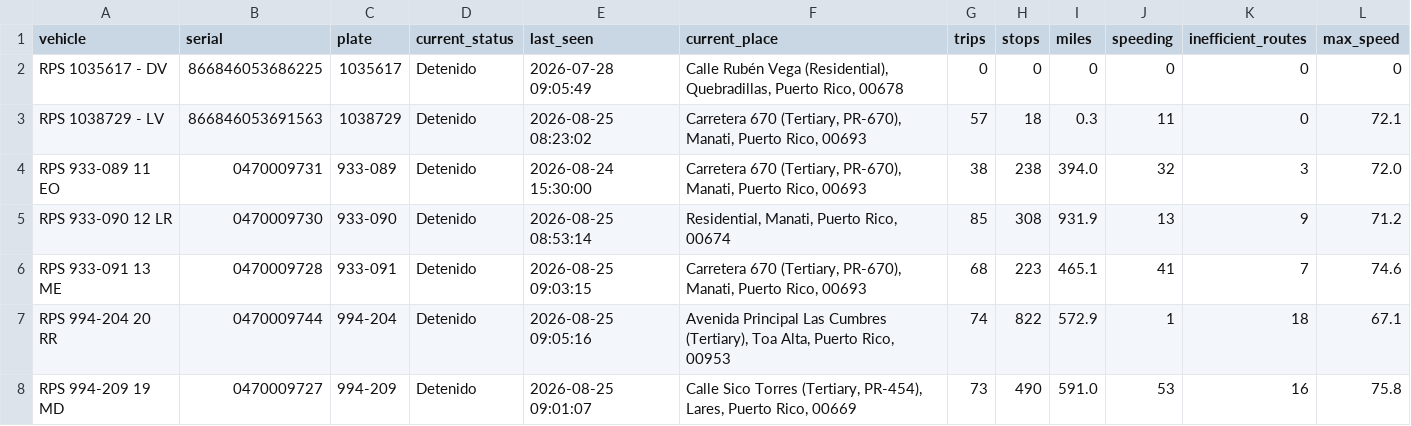
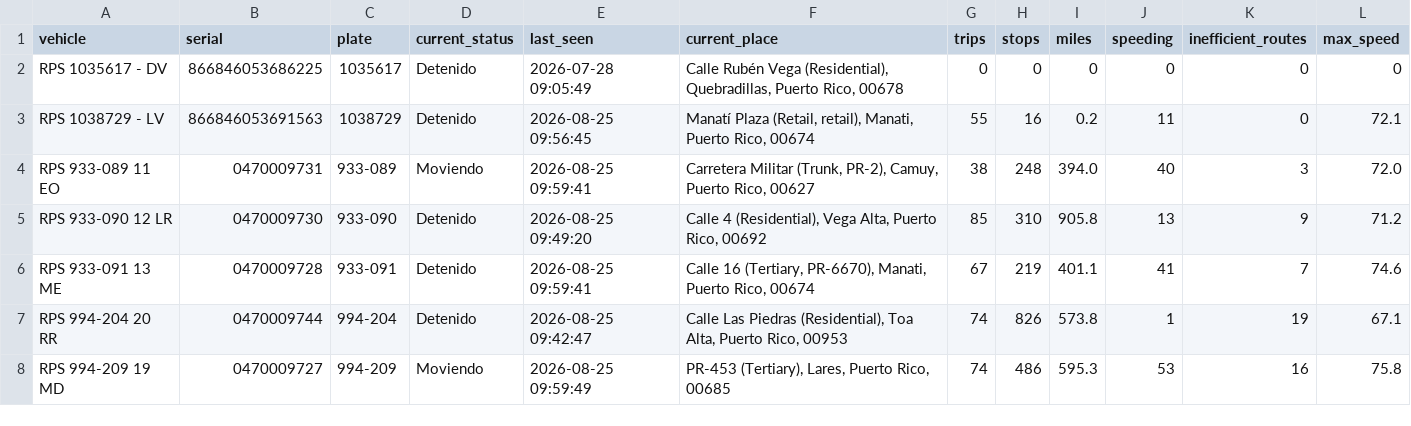
Before and after one commit to epac-hub/rps, a CSV file: dashboard_interactivo_resumen.csv, drawn as a sheet; only a part is shown; the diff covers the shown part only.

```diff
--- a/dashboard_interactivo_resumen.csv
+++ b/dashboard_interactivo_resumen.csv
@@ -2,7 +2,7 @@ vehicle,serial,plate,current_status,last_seen,current_place,trips,stops,miles,sp
 RPS 1035617 - DV,866846053686225,1035617,Detenido,2026-07-28 09:05:49,"Calle Rubén Vega (Residential), Quebradillas, Puerto Rico, 00678",0,0,0,0,0,0
-RPS 1038729 - LV,866846053691563,1038729,Detenido,2026-08-25 08:23:02,"Carretera 670 (Tertiary, PR-670), Manati, Puerto Rico, 00693",57,18,0.3,11,0,72.1
-RPS 933-089 11 EO,0470009731,933-089,Detenido,2026-08-24 15:30:00,"Carretera 670 (Tertiary, PR-670), Manati, Puerto Rico, 00693",38,238,394.0,32,3,72.0
-RPS 933-090 12 LR,0470009730,933-090,Detenido,2026-08-25 08:53:14,"Residential, Manati, Puerto Rico, 00674",85,308,931.9,13,9,71.2
-RPS 933-091 13 ME,0470009728,933-091,Detenido,2026-08-25 09:03:15,"Carretera 670 (Tertiary, PR-670), Manati, Puerto Rico, 00693",68,223,465.1,41,7,74.6
-RPS 994-204 20 RR,0470009744,994-204,Detenido,2026-08-25 09:05:16,"Avenida Principal Las Cumbres (Tertiary), Toa Alta, Puerto Rico, 00953",74,822,572.9,1,18,67.1
-RPS 994-209 19 MD,0470009727,994-209,Detenido,2026-08-25 09:01:07,"Calle Sico Torres (Tertiary, PR-454), Lares, Puerto Rico, 00669",73,490,591.0,53,16,75.8
+RPS 1038729 - LV,866846053691563,1038729,Detenido,2026-08-25 09:56:45,"Manatí Plaza (Retail, retail), Manati, Puerto Rico, 00674",55,16,0.2,11,0,72.1
+RPS 933-089 11 EO,0470009731,933-089,Moviendo,2026-08-25 09:59:41,"Carretera Militar (Trunk, PR-2), Camuy, Puerto Rico, 00627",38,248,394.0,40,3,72.0
+RPS 933-090 12 LR,0470009730,933-090,Detenido,2026-08-25 09:49:20,"Calle 4 (Residential), Vega Alta, Puerto Rico, 00692",85,310,905.8,13,9,71.2
+RPS 933-091 13 ME,0470009728,933-091,Detenido,2026-08-25 09:59:41,"Calle 16 (Tertiary, PR-6670), Manati, Puerto Rico, 00674",67,219,401.1,41,7,74.6
+RPS 994-204 20 RR,0470009744,994-204,Detenido,2026-08-25 09:42:47,"Calle Las Piedras (Residential), Toa Alta, Puerto Rico, 00953",74,826,573.8,1,19,67.1
+RPS 994-209 19 MD,0470009727,994-209,Moviendo,2026-08-25 09:59:49,"PR-453 (Tertiary), Lares, Puerto Rico, 00685",74,486,595.3,53,16,75.8
```
Also changed, not shown: 13 edited cells elsewhere in this file, dashboard_interactivo_rutas.csv, 2 other files.
